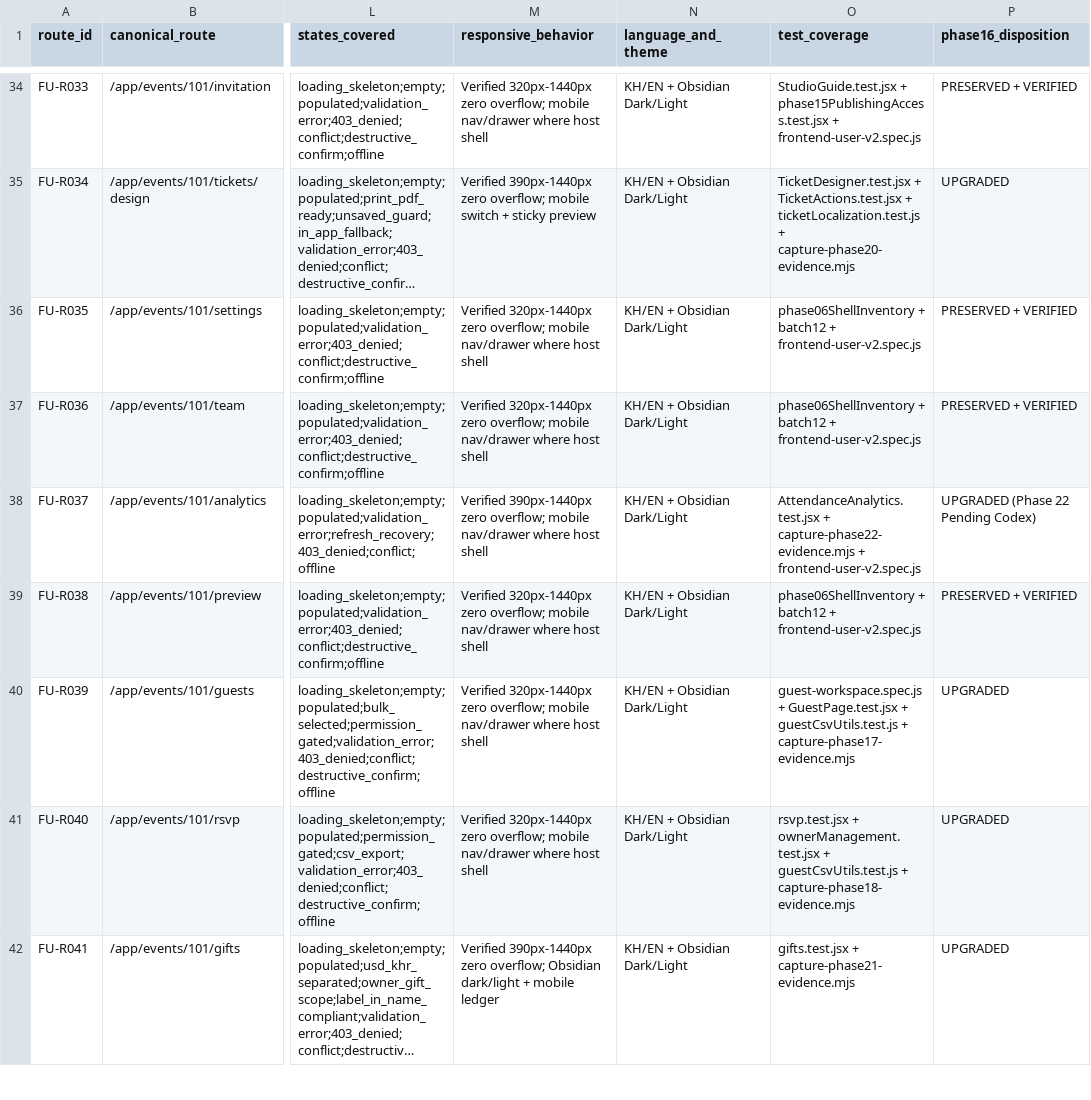
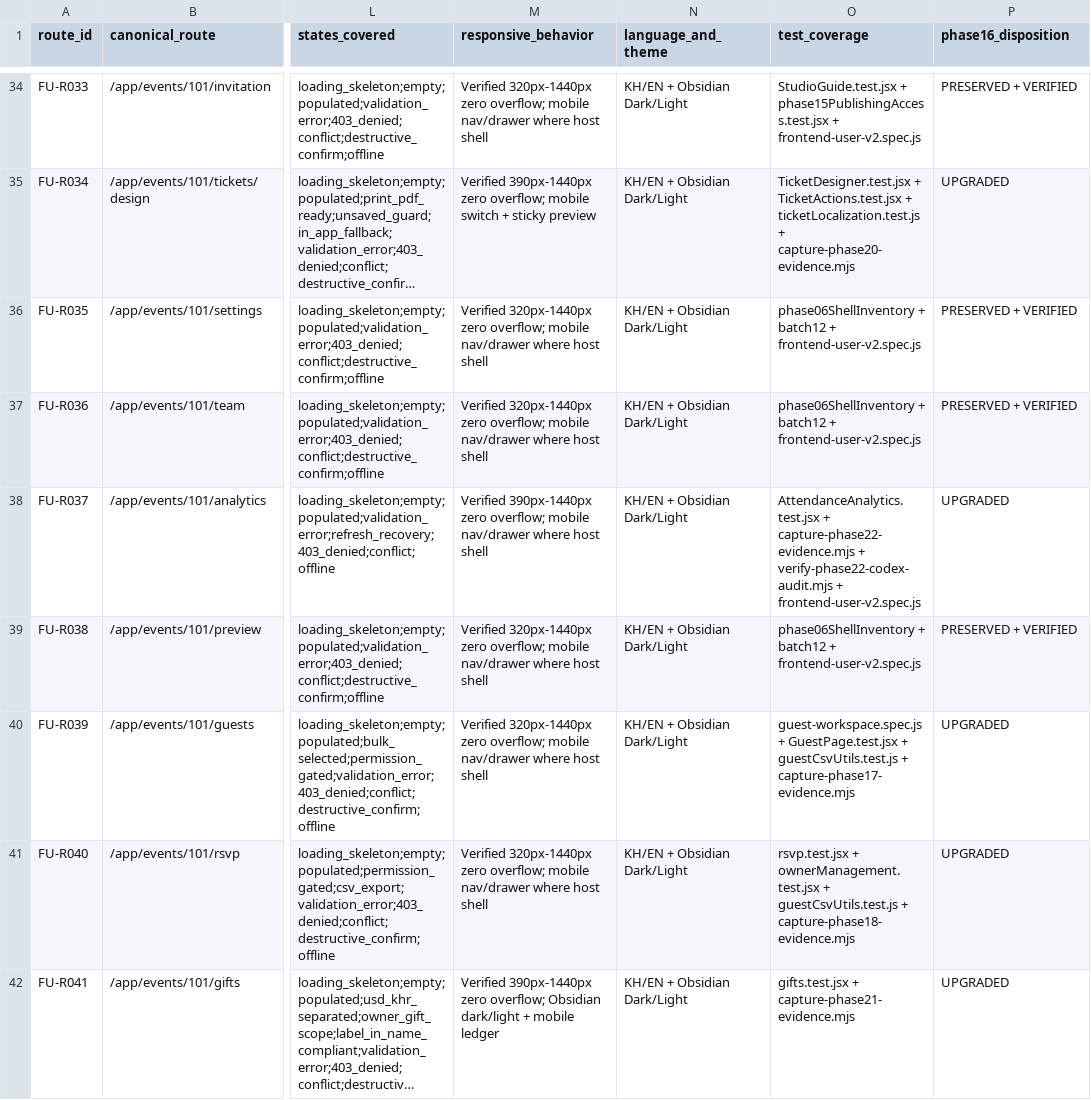
Before and after one commit to KoeurngVireakk/Koupreng-invitation_project, a CSV file: docs/uxui/FRONTEND_USER_ROUTE_FEATURE_STATE_MATRIX.csv, drawn as a sheet; only a part is shown, gaps mark what is left out; long unchanged cells end in …; the diff covers the shown part only; the diff names each change by its address in the sheet, - before the commit and + after, or states it on an @@ line.

Commit message:
fix(phase22): codex audit remediations and independent acceptance gate

```diff
--- a/docs/uxui/FRONTEND_USER_ROUTE_FEATURE_STATE_MATRIX.csv
+++ b/docs/uxui/FRONTEND_USER_ROUTE_FEATURE_STATE_MATRIX.csv
-O38 (test_coverage): …capture-phase22-evidence.mjs + frontend-user-v2.spec.js
+O38 (test_coverage): …capture-phase22-evidence.mjs + verify-phase22-codex-audit.mjs + frontend-user-v2.spec.js
-P38 (phase16_disposition): UPGRADED (Phase 22 Pending Codex)
+P38 (phase16_disposition): UPGRADED
```
Also changed, not shown: 4 edited cells elsewhere in this file, 25 other files.
